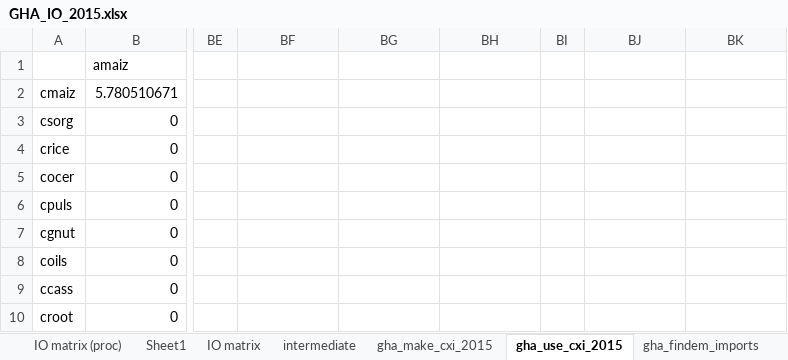
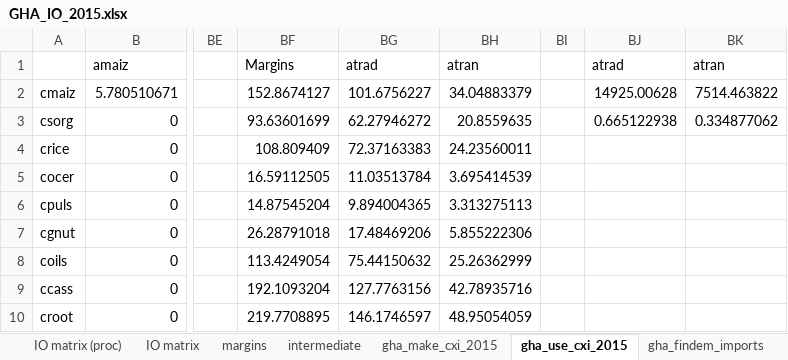
Before and after one commit to sei-international/epi-macro-model, an Excel workbook: io/GHA_IO_2015.xlsx, sheet gha_use_cxi_2015, drawn as a sheet; only a part is shown, gaps mark what is left out; values as stored, in another font and other column widths than the file's, no borders; the diff covers the shown part only; the diff names each change by its address in the sheet, - before the commit and + after, or states it on an @@ line.

Commit message:
Incorporated margins in the I-O table

```diff
--- a/io/GHA_IO_2015.xlsx (sheet gha_use_cxi_2015)
+++ b/io/GHA_IO_2015.xlsx (sheet gha_use_cxi_2015)
-sheet tab: Sheet1
+sheet tab: margins
-BF1: (empty)
+BF1: Margins
-BG1: (empty)
+BG1: atrad
-BH1: (empty)
+BH1: atran
-BJ1: (empty)
+BJ1: atrad
-BK1: (empty)
+BK1: atran
-BF2 (Margins): (empty)
+BF2 (Margins): 152.8674127
-BG2 (atrad): (empty)
+BG2 (atrad): 101.6756227
-BH2 (atran): (empty)
+BH2 (atran): 34.04883379
-BJ2 (atrad): (empty)
+BJ2 (atrad): 14925.00628
-BK2 (atran): (empty)
+BK2 (atran): 7514.463822
-BF3 (Margins): (empty)
+BF3 (Margins): 93.63601699
-BG3 (atrad): (empty)
+BG3 (atrad): 62.27946272
-BH3 (atran): (empty)
+BH3 (atran): 20.8559635
-BJ3 (atrad): (empty)
+BJ3 (atrad): 0.665122938
-BK3 (atran): (empty)
+BK3 (atran): 0.334877062
-BF4 (Margins): (empty)
+BF4 (Margins): 108.809409
-BG4 (atrad): (empty)
+BG4 (atrad): 72.37163383
-BH4 (atran): (empty)
+BH4 (atran): 24.23560011
-BF5 (Margins): (empty)
+BF5 (Margins): 16.59112505
-BG5 (atrad): (empty)
+BG5 (atrad): 11.03513784
-BH5 (atran): (empty)
+BH5 (atran): 3.695414539
-BF6 (Margins): (empty)
+BF6 (Margins): 14.87545204
-BG6 (atrad): (empty)
+BG6 (atrad): 9.894004365
-BH6 (atran): (empty)
+BH6 (atran): 3.313275113
-BF7 (Margins): (empty)
+BF7 (Margins): 26.28791018
-BG7 (atrad): (empty)
+BG7 (atrad): 17.48469206
-BH7 (atran): (empty)
+BH7 (atran): 5.855222306
-BF8 (Margins): (empty)
+BF8 (Margins): 113.4249054
-BG8 (atrad): (empty)
+BG8 (atrad): 75.44150632
-BH8 (atran): (empty)
+BH8 (atran): 25.26362999
-BF9 (Margins): (empty)
+BF9 (Margins): 192.1093204
-BG9 (atrad): (empty)
+BG9 (atrad): 127.7763156
-BH9 (atran): (empty)
+BH9 (atran): 42.78935716
-BF10 (Margins): (empty)
+BF10 (Margins): 219.7708895
-BG10 (atrad): (empty)
+BG10 (atrad): 146.1746597
-BH10 (atran): (empty)
+BH10 (atran): 48.95054059
```
Also changed, not shown: 1 added row and 141 edited cells elsewhere in this sheet, sheet IO matrix (proc), sheet IO matrix, formulas that keep their value, 1 other file.
